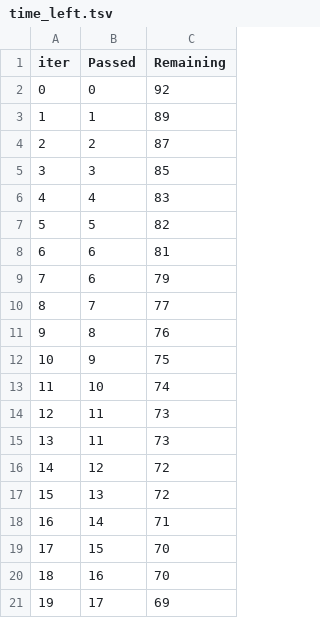
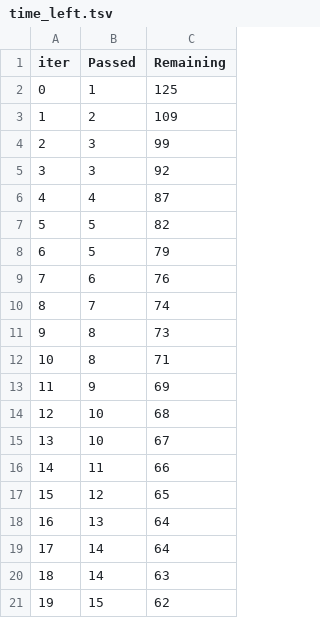
Before and after one commit to amito-ds/chester, a TSV file: chester/run_manual_chester/catboost_info/time_left.tsv, drawn as a sheet; only a part is shown; the diff covers the shown part only.

```diff
--- a/chester/run_manual_chester/catboost_info/time_left.tsv
+++ b/chester/run_manual_chester/catboost_info/time_left.tsv
@@ -1,21 +1,21 @@
 iter	Passed	Remaining
-0	0	92
-1	1	89
-2	2	87
-3	3	85
-4	4	83
+0	1	125
+1	2	109
+2	3	99
+3	3	92
+4	4	87
 5	5	82
-6	6	81
-7	6	79
-8	7	77
-9	8	76
-10	9	75
-11	10	74
-12	11	73
-13	11	73
-14	12	72
-15	13	72
-16	14	71
-17	15	70
-18	16	70
-19	17	69
+6	5	79
+7	6	76
+8	7	74
+9	8	73
+10	8	71
+11	9	69
+12	10	68
+13	10	67
+14	11	66
+15	12	65
+16	13	64
+17	14	64
+18	14	63
+19	15	62
```
Also changed, not shown: 155 edited cells elsewhere in this file, chester/run_manual_chester/catboost_info/learn_error.tsv, 16 other files.
